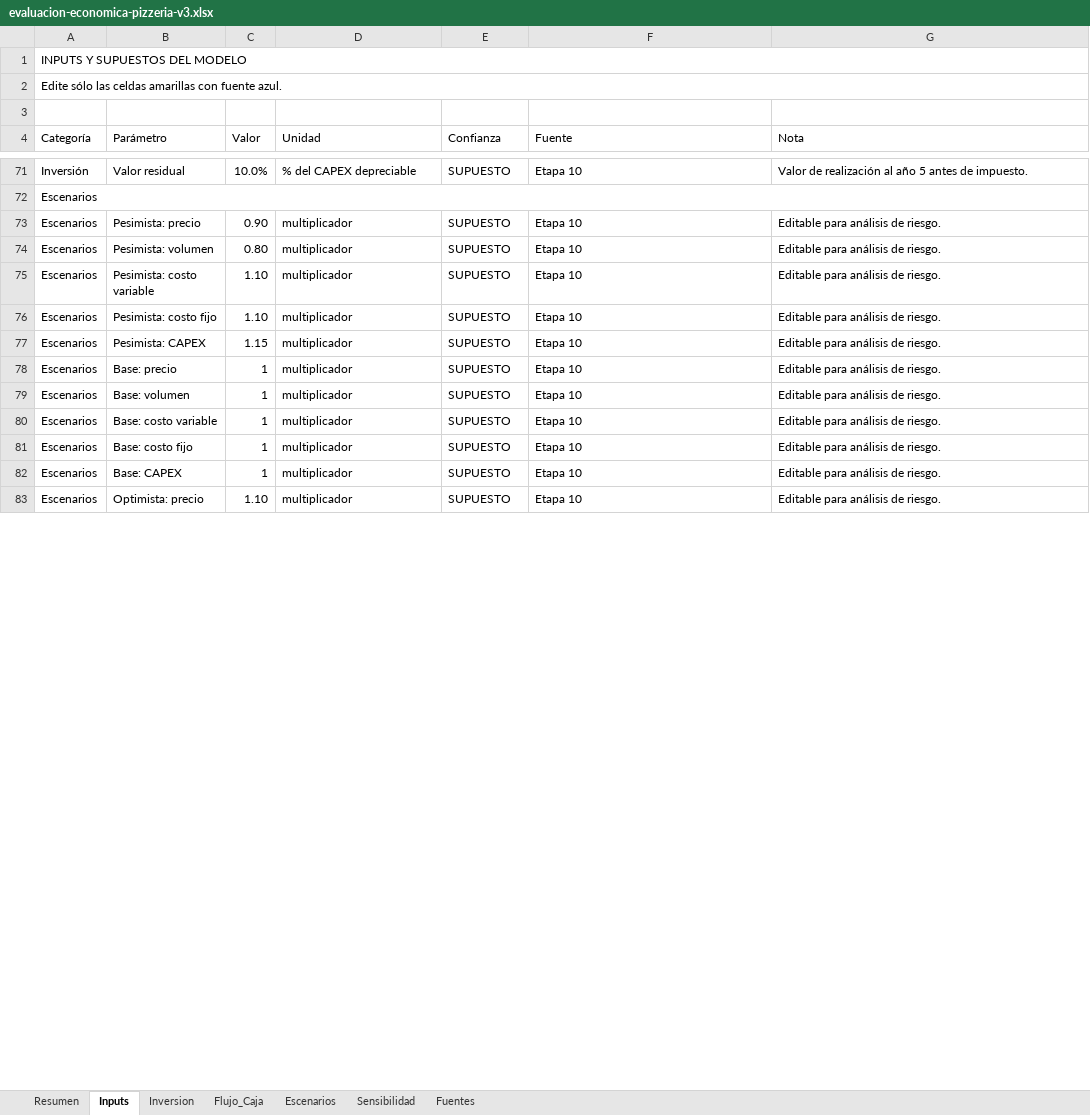
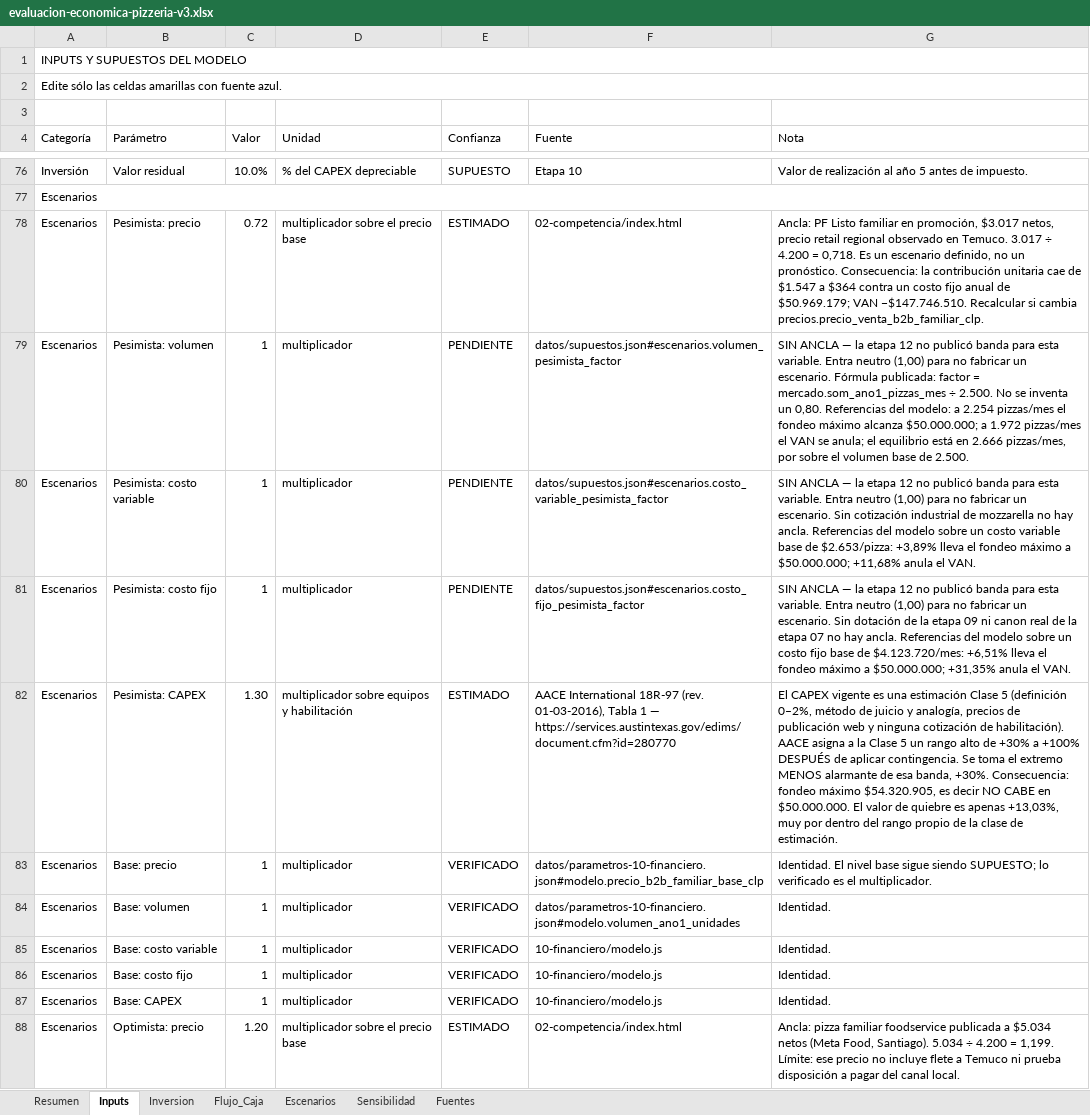
Before and after one commit to msatch/evaluacion_pizza, an Excel workbook: 10-financiero/evaluacion-economica-pizzeria-v3.xlsx, sheet Inputs, drawn as a sheet; only a part is shown, gaps mark what is left out; values as stored, in another font and other column widths than the file's, no cell formats; addresses are those after the commit; the diff covers the shown part only; the diff names each change by its address in the sheet, - before the commit and + after, or states it on an @@ line.

```diff
--- a/10-financiero/evaluacion-economica-pizzeria-v3.xlsx (sheet Inputs)
+++ b/10-financiero/evaluacion-economica-pizzeria-v3.xlsx (sheet Inputs)
-C78 (Valor): 0.90
+C78 (Valor): 0.72
-D78 (Unidad): multiplicador
+D78 (Unidad): multiplicador sobre el precio base
-E78 (Confianza): SUPUESTO
+E78 (Confianza): ESTIMADO
-F78 (Fuente): Etapa 10
+F78 (Fuente): 02-competencia/index.html
-G78 (Nota): Editable para análisis de riesgo.
+G78 (Nota): Ancla: PF Listo familiar en promoción, $3.017 netos, precio retail regional observado en Temuco. 3.017 ÷ 4.200 = 0,718. Es un escenario definido, no un pronóstico. Consecuencia: la contribución unitaria cae de $1.547 a $364 contra un costo fijo anual de $50.969.179; VAN −$147.746.510. Recalcular si cambia precios.precio_venta_b2b_familiar_clp.
-C79 (Valor): 0.80
+C79 (Valor): 1
-E79:E81 (Confianza): SUPUESTO
+E79:E81 (Confianza): PENDIENTE
-F79 (Fuente): Etapa 10
+F79 (Fuente): datos/supuestos.json#escenarios.volumen_pesimista_factor
-G79 (Nota): Editable para análisis de riesgo.
+G79 (Nota): SIN ANCLA — la etapa 12 no publicó banda para esta variable. Entra neutro (1,00) para no fabricar un escenario. Fórmula publicada: factor = mercado.som_ano1_pizzas_mes ÷ 2.500. No se inventa un 0,80. Referencias del modelo: a 2.254 pizzas/mes el fondeo máximo alcanza $50.000.000; a 1.972 pizzas/mes el VAN se anula; el equilibrio está en 2.666 pizzas/mes, por sobre el volumen base de 2.500.
-C80:C81 (Valor): 1.10
+C80:C81 (Valor): 1
-F80 (Fuente): Etapa 10
+F80 (Fuente): datos/supuestos.json#escenarios.costo_variable_pesimista_factor
-G80 (Nota): Editable para análisis de riesgo.
+G80 (Nota): SIN ANCLA — la etapa 12 no publicó banda para esta variable. Entra neutro (1,00) para no fabricar un escenario. Sin cotización industrial de mozzarella no hay ancla. Referencias del modelo sobre un costo variable base de $2.653/pizza: +3,89% lleva el fondeo máximo a $50.000.000; +11,68% anula el VAN.
-F81 (Fuente): Etapa 10
+F81 (Fuente): datos/supuestos.json#escenarios.costo_fijo_pesimista_factor
-G81 (Nota): Editable para análisis de riesgo.
+G81 (Nota): SIN ANCLA — la etapa 12 no publicó banda para esta variable. Entra neutro (1,00) para no fabricar un escenario. Sin dotación de la etapa 09 ni canon real de la etapa 07 no hay ancla. Referencias del modelo sobre un costo fijo base de $4.123.720/mes: +6,51% lleva el fondeo máximo a $50.000.000; +31,35% anula el VAN.
-C82 (Valor): 1.15
+C82 (Valor): 1.30
-D82 (Unidad): multiplicador
+D82 (Unidad): multiplicador sobre equipos y habilitación
-E82 (Confianza): SUPUESTO
+E82 (Confianza): ESTIMADO
-F82 (Fuente): Etapa 10
+F82 (Fuente): AACE International 18R-97 (rev. 01-03-2016), Tabla 1 — https://services.austintexas.gov/edims/document.cfm?id=280770
-G82 (Nota): Editable para análisis de riesgo.
+G82 (Nota): El CAPEX vigente es una estimación Clase 5 (definición 0–2%, método de juicio y analogía, precios de publicación web y ninguna cotización de habilitación). AACE asigna a la Clase 5 un rango alto de +30% a +100% DESPUÉS de aplicar contingencia. Se toma el extremo MENOS alarmante de esa banda, +30%. Consecuencia: fondeo máximo $54.320.905, es decir NO CABE en $50.000.000. El valor de quiebre es apenas +13,03%, muy por dentro del rango propio de la clase de estimación.
-E83:E87 (Confianza): SUPUESTO
+E83:E87 (Confianza): VERIFICADO
-F83 (Fuente): Etapa 10
+F83 (Fuente): datos/parametros-10-financiero.json#modelo.precio_b2b_familiar_base_clp
-G83 (Nota): Editable para análisis de riesgo.
+G83 (Nota): Identidad. El nivel base sigue siendo SUPUESTO; lo verificado es el multiplicador.
-F84 (Fuente): Etapa 10
+F84 (Fuente): datos/parametros-10-financiero.json#modelo.volumen_ano1_unidades
-G84:G87 (Nota): Editable para análisis de riesgo.
+G84:G87 (Nota): Identidad.
-F85:F87 (Fuente): Etapa 10
+F85:F87 (Fuente): 10-financiero/modelo.js
-C88 (Valor): 1.10
+C88 (Valor): 1.20
-D88 (Unidad): multiplicador
+D88 (Unidad): multiplicador sobre el precio base
-E88 (Confianza): SUPUESTO
+E88 (Confianza): ESTIMADO
-F88 (Fuente): Etapa 10
+F88 (Fuente): 02-competencia/index.html
-G88 (Nota): Editable para análisis de riesgo.
+G88 (Nota): Ancla: pizza familiar foodservice publicada a $5.034 netos (Meta Food, Santiago). 5.034 ÷ 4.200 = 1,199. Límite: ese precio no incluye flete a Temuco ni prueba disposición a pagar del canal local.
```
Also changed, not shown: 5 added rows and 39 edited cells elsewhere in this sheet, sheet Fuentes, sheet Sensibilidad, sheet Escenarios, sheet Flujo_Caja, sheet Resumen, cell formats, formulas that keep their value, 3 other files.
